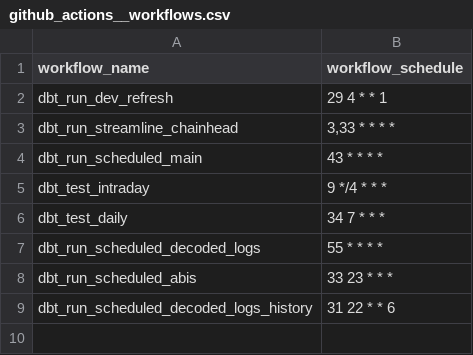
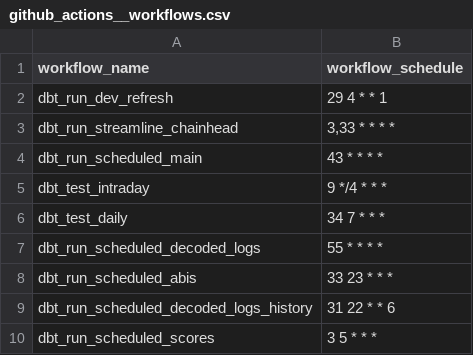
Before and after one commit to FlipsideCrypto/boba-models, a CSV file: data/github_actions__workflows.csv, drawn as a sheet.

Commit message:
add scores package

```diff
--- a/data/github_actions__workflows.csv
+++ b/data/github_actions__workflows.csv
@@ -9 +9,2 @@ dbt_run_scheduled_abis,"33 23 * * *"
 dbt_run_scheduled_decoded_logs_history,"31 22 * * 6"
+dbt_run_scheduled_scores,"3 5 * * *"
```
Also changed, not shown: 2 other files.
